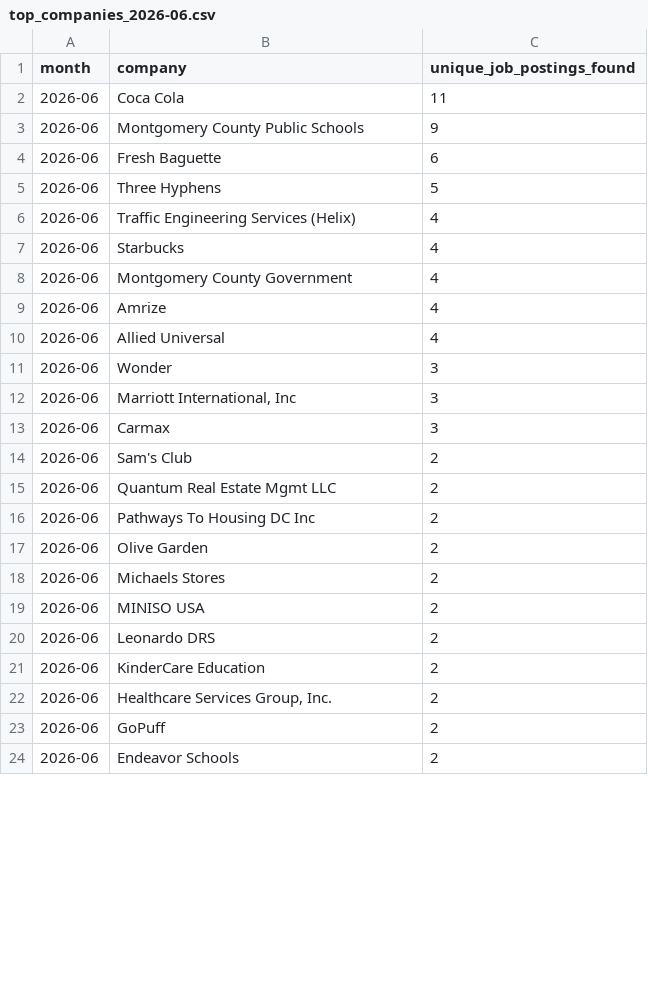
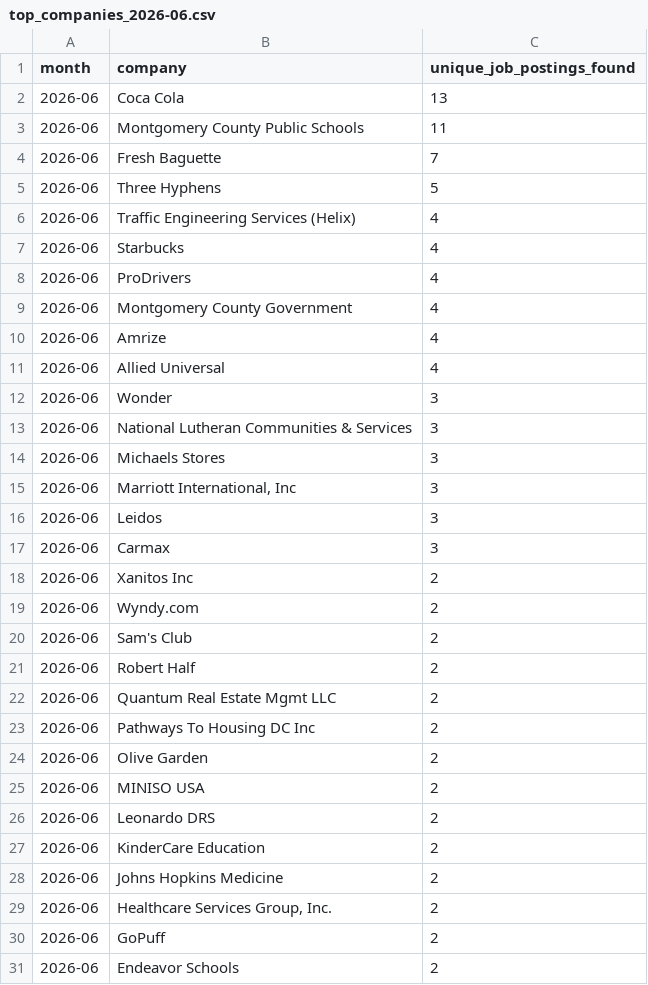
Before and after one commit to themeganerddddddd/MoCo-Hiring-Monitor, a CSV file: outputs/top_companies_2026-06.csv, drawn as a sheet; only a part is shown; the diff covers the shown part only.

```diff
--- a/outputs/top_companies_2026-06.csv
+++ b/outputs/top_companies_2026-06.csv
@@ -1,5 +1,5 @@
 month,company,unique_job_postings_found
-2026-06,Coca Cola,11
-2026-06,Montgomery County Public Schools,9
-2026-06,Fresh Baguette,6
+2026-06,Coca Cola,13
+2026-06,Montgomery County Public Schools,11
+2026-06,Fresh Baguette,7
 2026-06,Three Hyphens,5
@@ -7,2 +7,3 @@ month,company,unique_job_postings_found
 2026-06,Starbucks,4
+2026-06,ProDrivers,4
 2026-06,Montgomery County Government,4
@@ -11,5 +12,11 @@ month,company,unique_job_postings_found
 2026-06,Wonder,3
+2026-06,National Lutheran Communities & Services,3
+2026-06,Michaels Stores,3
 2026-06,"Marriott International, Inc",3
+2026-06,Leidos,3
 2026-06,Carmax,3
+2026-06,Xanitos Inc,2
+2026-06,Wyndy.com,2
 2026-06,Sam's Club,2
+2026-06,Robert Half,2
 2026-06,Quantum Real Estate Mgmt LLC,2
@@ -17,3 +24,2 @@ month,company,unique_job_postings_found
 2026-06,Olive Garden,2
-2026-06,Michaels Stores,2
 2026-06,MINISO USA,2
@@ -21,2 +27,3 @@ month,company,unique_job_postings_found
 2026-06,KinderCare Education,2
+2026-06,Johns Hopkins Medicine,2
 2026-06,"Healthcare Services Group, Inc.",2
```
Also changed, not shown: 7 removed rows elsewhere in this file, outputs/new_companies_2026-06-04.csv, 10 other files.
